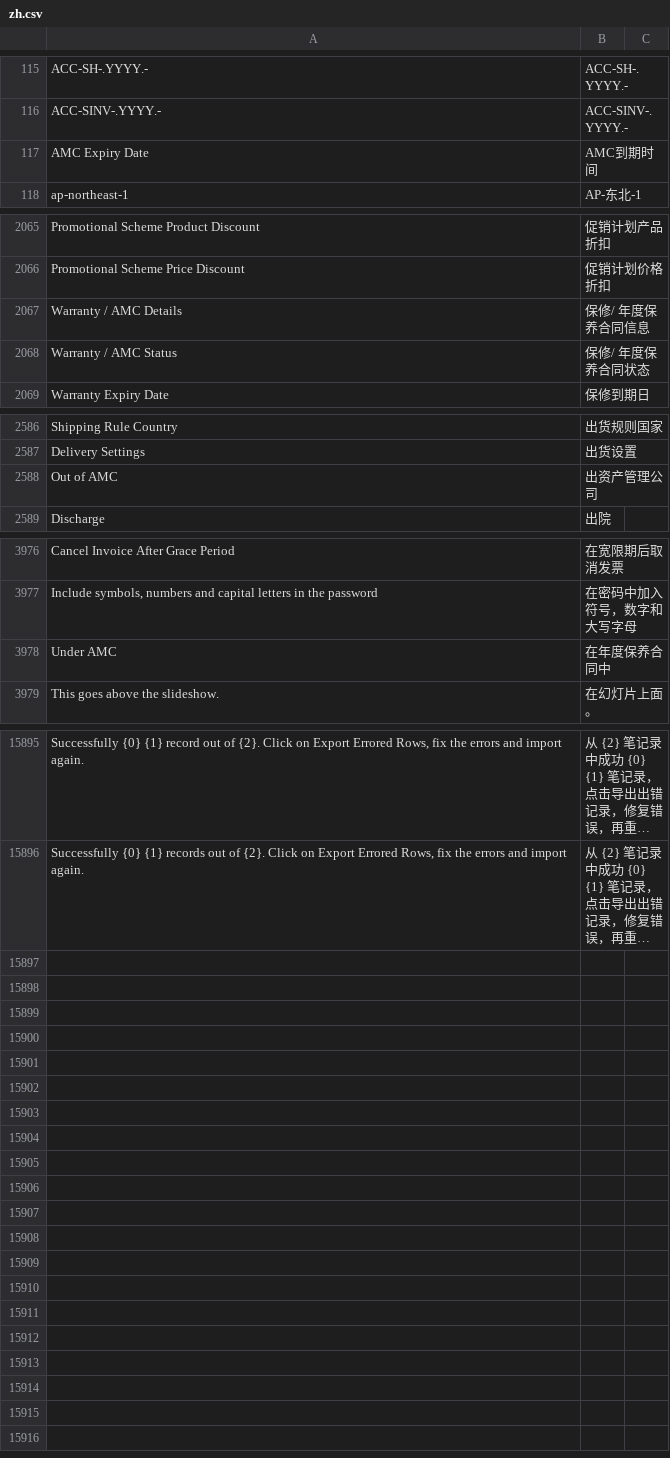
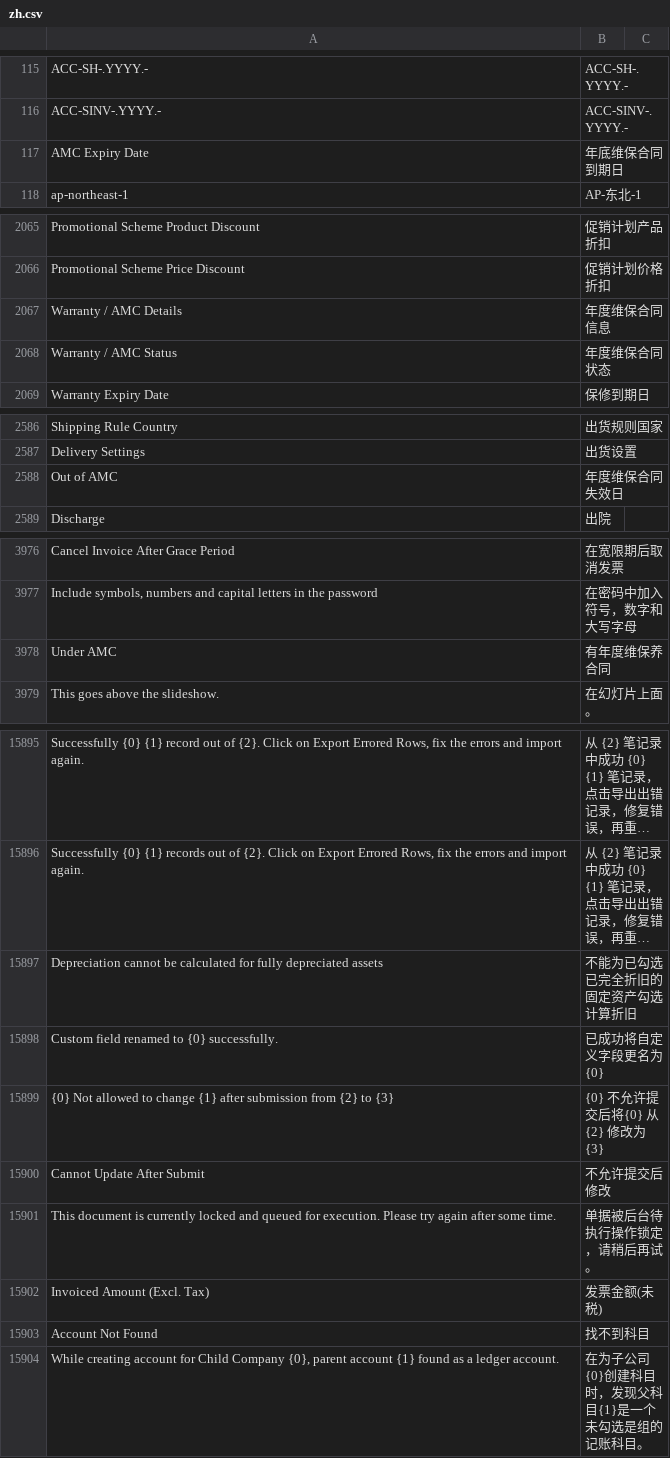
Before and after one commit to z1coyan/erpnext_chinese, a CSV file: erpnext_chinese/translations/zh.csv, drawn as a sheet; only a part is shown, gaps mark what is left out; long unchanged cells end in …; the diff covers the shown part only; the diff names each change by its address in the sheet, - before the commit and + after, or states it on an @@ line.

```diff
--- a/erpnext_chinese/translations/zh.csv
+++ b/erpnext_chinese/translations/zh.csv
-B117: AMC到期时间
+B117: 年底维保合同到期日
-B2067: 保修/ 年度保养合同信息
+B2067: 年度维保合同信息
-B2068: 保修/ 年度保养合同状态
+B2068: 年度维保合同状态
-B2588: 出资产管理公司
+B2588: 年度维保合同失效日
-B3978: 在年度保养合同中
+B3978: 有年度维保养合同
+row 15897: Depreciation cannot be calculated for fully depreciated assets | 不能为已勾选已完全折旧的固定资产勾选计算折旧
+row 15898: Custom field renamed to {0} successfully. | 已成功将自定义字段更名为{0}
+row 15899: {0} Not allowed to change {1} after submission from {2} to {3} | {0} 不允许提交后将{0} 从 {2} 修改为 {3}
+row 15900: Cannot Update After Submit | 不允许提交后修改
+row 15901: This document is currently locked and queued for execution. Please try again after some time. | 单据被后台待执行操作锁定，请稍后再试。
+row 15902: Invoiced Amount (Excl. Tax) | 发票金额(未税)
+row 15903: Account Not Found | 找不到科目
+row 15904: While creating account for Child Company {0}, parent account {1} found as a ledger account. | 在为子公司{0}创建科目时，发现父科目{1}是一个未勾选是组的记账科目。
```
Also changed, not shown: 3 edited cells elsewhere in this file, 1 other file.
